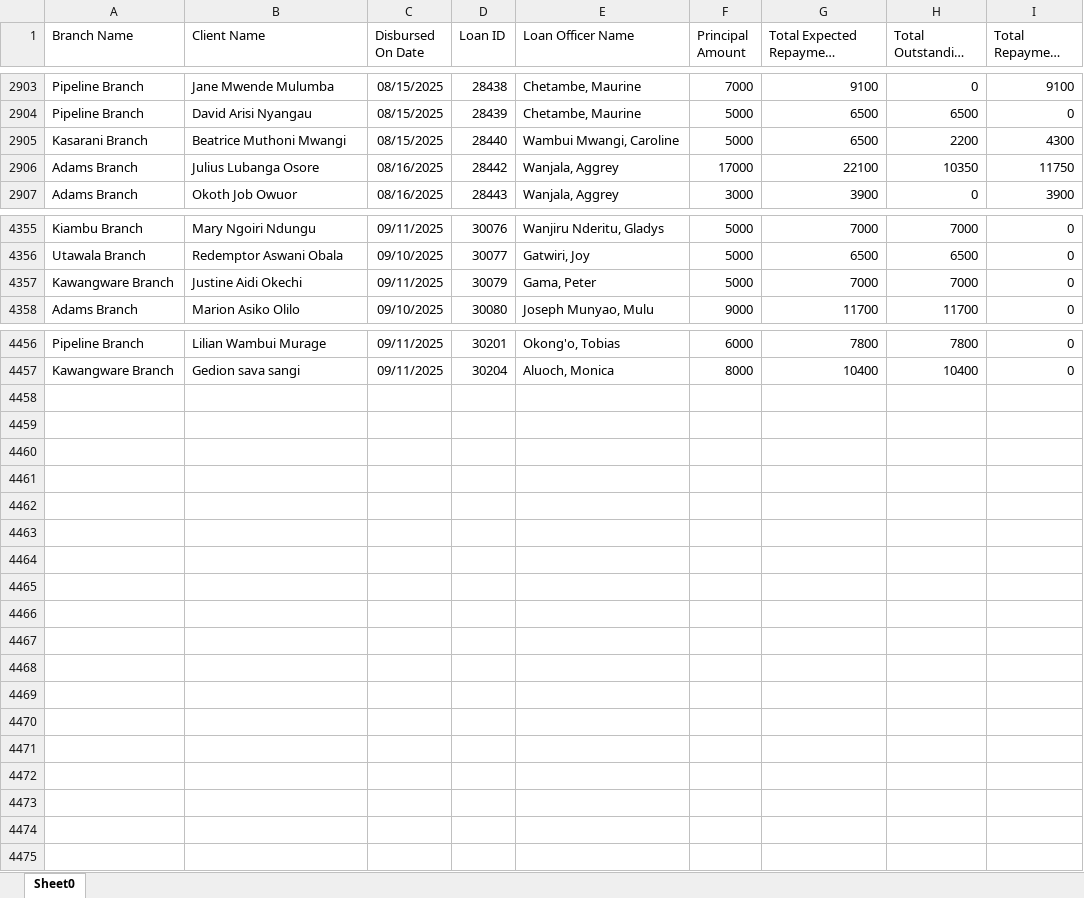
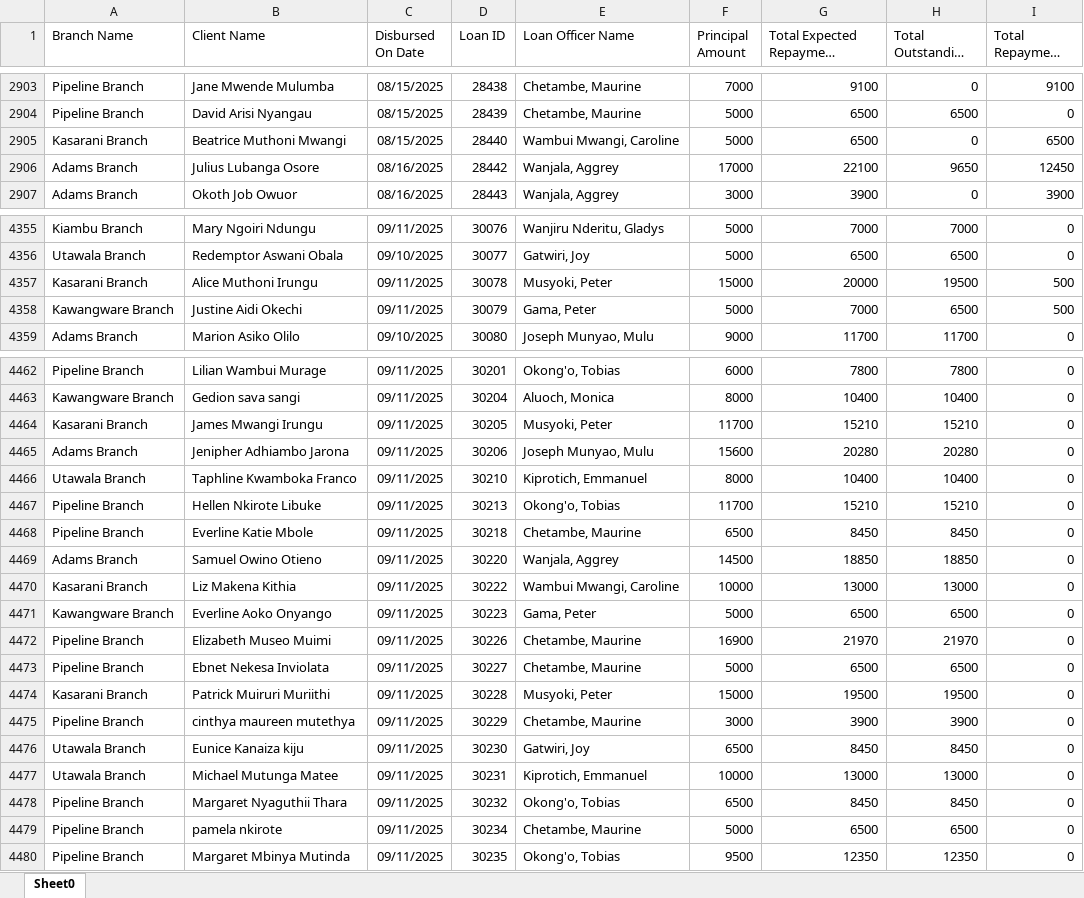
Before and after one commit to Phoenix-Capital/zidisha-monitor, an Excel workbook: Rate_20241217094924.xlsx, sheet Sheet0, drawn as a sheet; only a part is shown, gaps mark what is left out; long unchanged cells end in …; values as stored, in another font and other column widths than the file's, no borders; addresses are those after the commit; the diff covers the shown part only; the diff names each change by its address in the sheet, - before the commit and + after, or states it on an @@ line.

Commit message:
Removed side bar

```diff
--- a/Rate_20241217094924.xlsx (sheet Sheet0)
+++ b/Rate_20241217094924.xlsx (sheet Sheet0)
-H2905 (Total Outstanding Derived): 2200
+H2905 (Total Outstanding Derived): 0
-I2905 (Total Repayment Derived): 4300
+I2905 (Total Repayment Derived): 6500
-H2906 (Total Outstanding Derived): 10350
+H2906 (Total Outstanding Derived): 9650
-I2906 (Total Repayment Derived): 11750
+I2906 (Total Repayment Derived): 12450
+row 4357: Kasarani Branch | Alice Muthoni Irungu | 09/11/2025 | 30078 | Musyoki, Peter | 15000 | 20000 | 19500 | 500
-H4358 (Total Outstanding Derived): 7000
+H4358 (Total Outstanding Derived): 6500
-I4358 (Total Repayment Derived): 0
+I4358 (Total Repayment Derived): 500
+row 4464: Kasarani Branch | James Mwangi Irungu | 09/11/2025 | 30205 | Musyoki, Peter | 11700 | 15210 | 15210 | 0
+row 4465: Adams Branch | Jenipher Adhiambo Jarona | 09/11/2025 | 30206 | Joseph Munyao, Mulu | 15600 | 20280 | 20280 | 0
+row 4466: Utawala Branch | Taphline Kwamboka Franco | 09/11/2025 | 30210 | Kiprotich, Emmanuel | 8000 | 10400 | 10400 | 0
+row 4467: Pipeline Branch | Hellen Nkirote Libuke | 09/11/2025 | 30213 | Okong'o, Tobias | 11700 | 15210 | 15210 | 0
+row 4468: Pipeline Branch | Everline Katie Mbole | 09/11/2025 | 30218 | Chetambe, Maurine | 6500 | 8450 | 8450 | 0
+row 4469: Adams Branch | Samuel Owino Otieno | 09/11/2025 | 30220 | Wanjala, Aggrey | 14500 | 18850 | 18850 | 0
+row 4470: Kasarani Branch | Liz Makena Kithia | 09/11/2025 | 30222 | Wambui Mwangi, Caroline | 10000 | 13000 | 13000 | 0
+row 4471: Kawangware Branch | Everline Aoko Onyango | 09/11/2025 | 30223 | Gama, Peter | 5000 | 6500 | 6500 | 0
+row 4472: Pipeline Branch | Elizabeth Museo Muimi | 09/11/2025 | 30226 | Chetambe, Maurine | 16900 | 21970 | 21970 | 0
+row 4473: Pipeline Branch | Ebnet Nekesa Inviolata | 09/11/2025 | 30227 | Chetambe, Maurine | 5000 | 6500 | 6500 | 0
+row 4474: Kasarani Branch | Patrick Muiruri Muriithi | 09/11/2025 | 30228 | Musyoki, Peter | 15000 | 19500 | 19500 | 0
+row 4475: Pipeline Branch | cinthya maureen mutethya | 09/11/2025 | 30229 | Chetambe, Maurine | 3000 | 3900 | 3900 | 0
+row 4476: Utawala Branch | Eunice Kanaiza kiju | 09/11/2025 | 30230 | Gatwiri, Joy | 6500 | 8450 | 8450 | 0
+row 4477: Utawala Branch | Michael Mutunga Matee | 09/11/2025 | 30231 | Kiprotich, Emmanuel | 10000 | 13000 | 13000 | 0
+row 4478: Pipeline Branch | Margaret Nyaguthii Thara | 09/11/2025 | 30232 | Okong'o, Tobias | 6500 | 8450 | 8450 | 0
+row 4479: Pipeline Branch | pamela nkirote | 09/11/2025 | 30234 | Chetambe, Maurine | 5000 | 6500 | 6500 | 0
+row 4480: Pipeline Branch | Margaret Mbinya Mutinda | 09/11/2025 | 30235 | Okong'o, Tobias | 9500 | 12350 | 12350 | 0
```
Also changed, not shown: 5 added rows and 434 edited cells elsewhere in this sheet.
